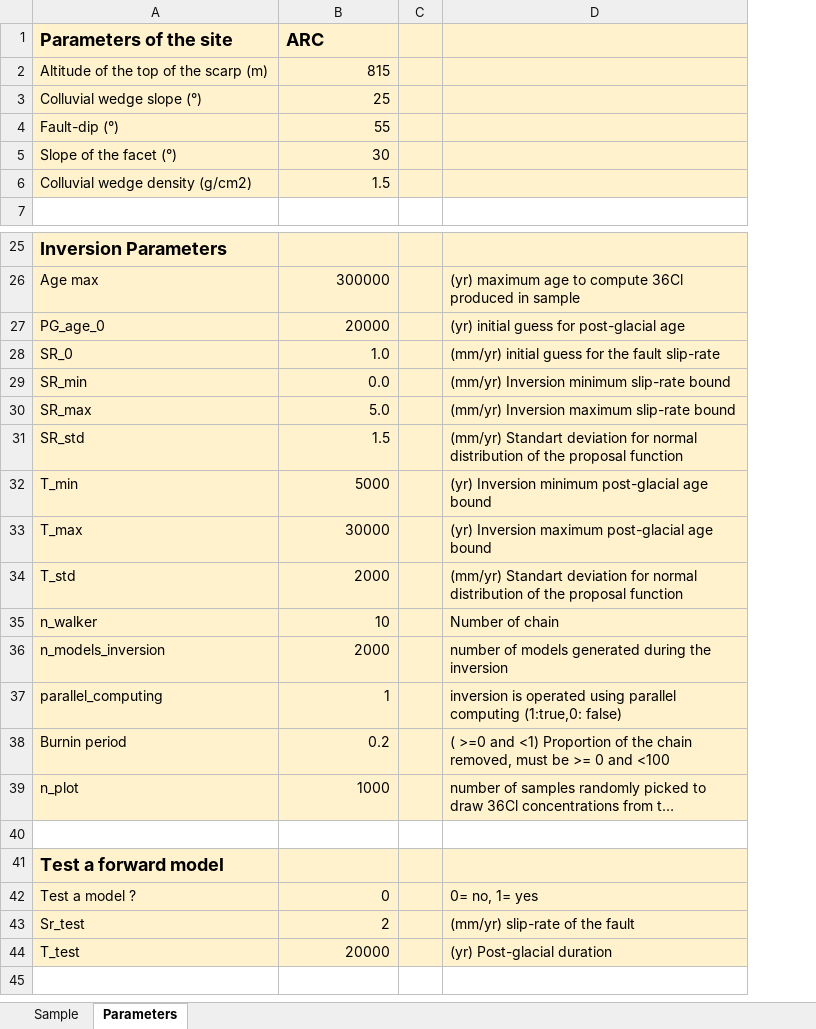
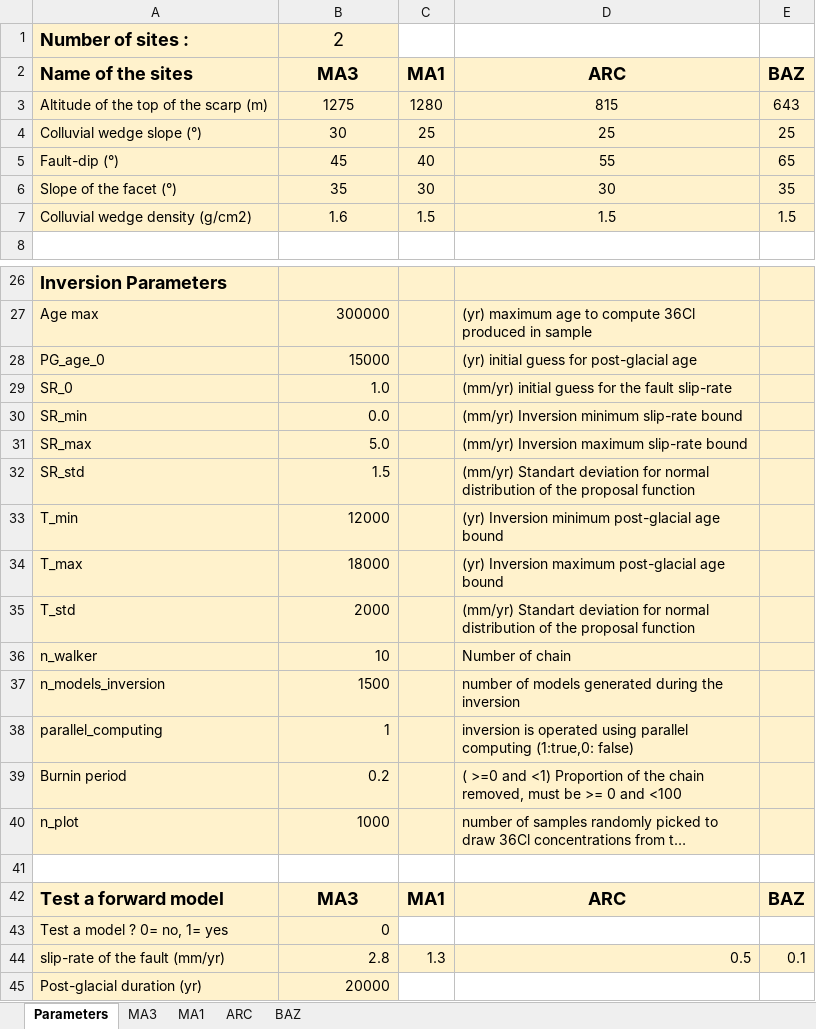
Before and after one commit to jimtesson/Facet_36Cl_CREp, an Excel workbook: INPUT/DATA_IN.xlsx, sheet Parameters, drawn as a sheet; only a part is shown, gaps mark what is left out; long unchanged cells end in …; values as stored, in another font and other column widths than the file's, no borders; removed rows and columns are numbered as before the commit, all else as after; the diff names each change by its address in the sheet, - before the commit and + after, or states it on an @@ line.

```diff
--- a/INPUT/DATA_IN.xlsx (sheet Parameters)
+++ b/INPUT/DATA_IN.xlsx (sheet Parameters)
-sheet tab: Sample
+sheet tab: MA3
+sheet tab: MA1
+sheet tab: ARC
+sheet tab: BAZ
@@ sheet tab order changed: Parameters | MA3 | MA1 | ARC | BAZ @@
-column C, empty
+column C, rows 3-7: 1280 | 25 | 40 | 30 | 1.5; row 42: MA1
+column E, rows 3-7: 643 | 25 | 65 | 35 | 1.5; row 42: BAZ
-row 1: Parameters of the site | ARC
+row 1: Number of sites : | 2
+row 2: Name of the sites | MA3 | MA1 | ARC | BAZ
-B3: 815
+B3: 1275
-B3:B7 alignment: right
+B3:B7 alignment: center
-D3: (empty)
+D3: 815
-B4: 25
+B4: 30
-D4: (empty)
+D4: 25
-B5: 55
+B5: 45
-D5: (empty)
+D5: 55
-B6: 30
+B6: 35
-D6: (empty)
+D6: 30
-B7: 1.5
+B7: 1.6
-D7: (empty)
+D7: 1.5
-B28: 20000
+B28: 15000
-B33: 5000
+B33: 12000
-B34: 30000
+B34: 18000
-B37: 2000
+B37: 1500
-B42: (empty)
+B42: MA3
-D42: (empty)
+D42: ARC
-row 42: Test a model ? | 0 |  | 0= no, 1= yes
-row 43: Sr_test | 2 |  | (mm/yr) slip-rate of the fault
-row 44: T_test | 20000 |  | (yr) Post-glacial duration
+row 43: Test a model ? 0= no, 1= yes | 0
+row 44: slip-rate of the fault (mm/yr) | 2.8 | 1.3 | 0.5 | 0.1
+row 45: Post-glacial duration (yr) | 20000
```
Also changed, not shown: sheet MA3, 17 other files.
